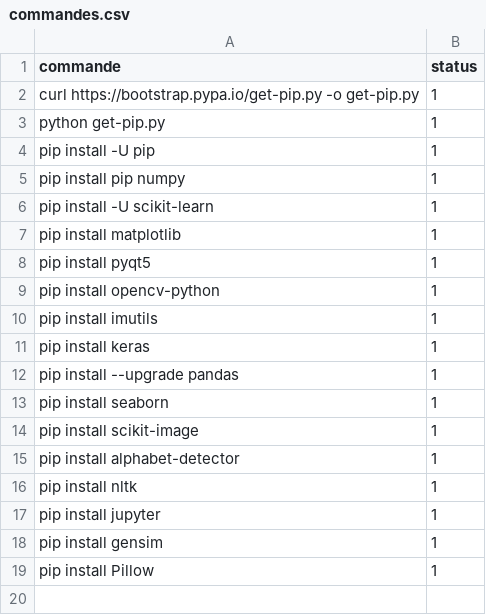
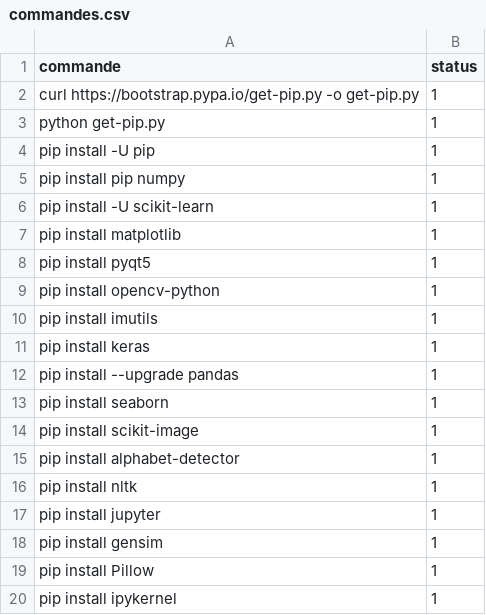
Before and after one commit to elhachimi-ch/setup_python, a CSV file: data/commandes.csv, drawn as a sheet; the diff names each change by its address in the sheet, - before the commit and + after, or states it on an @@ line.

Commit message:
Commandes without TensorFlow

```diff
--- a/data/commandes.csv
+++ b/data/commandes.csv
+row 20: pip install ipykernel | 1
```
Also changed, not shown: 1 other file.
